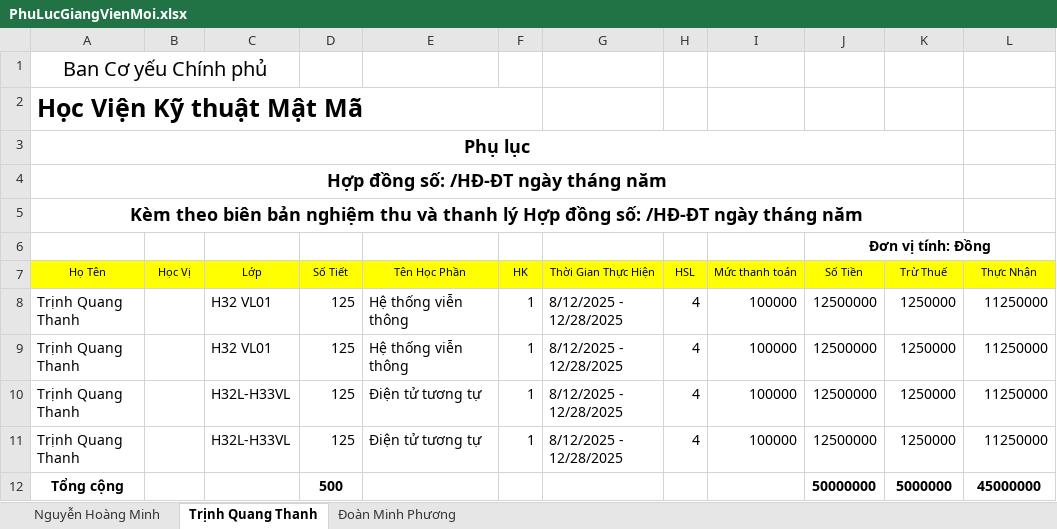
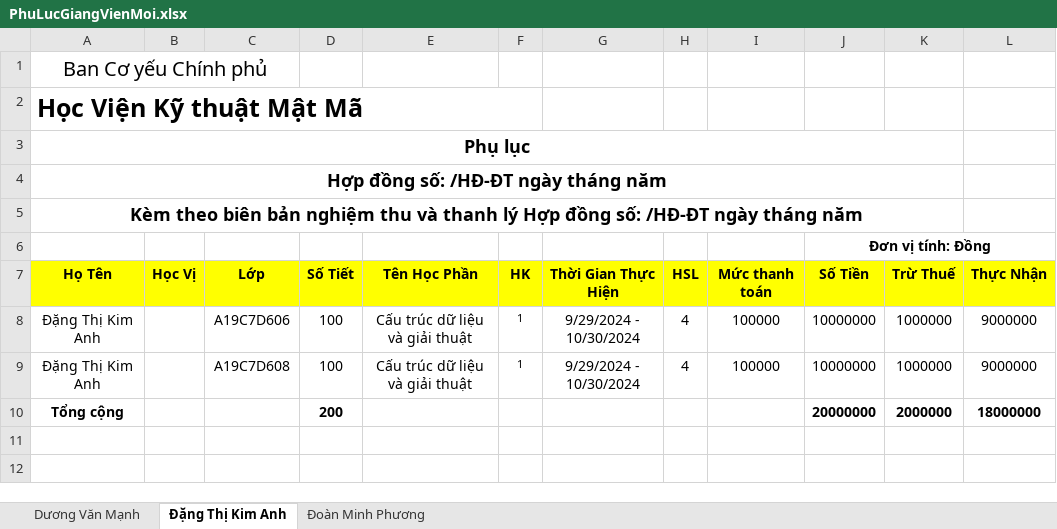
Before and after one commit to trongnghia6/fenckh, an Excel workbook: src/public/exports/PhuLucGiangVienMoi.xlsx, sheet Đặng Thị Kim Anh, drawn as a sheet; values as stored, in another font and other column widths than the file's, no borders; removed rows and columns are numbered as before the commit, all else as after; the diff names each change by its address in the sheet, - before the commit and + after, or states it on an @@ line.

```diff
--- a/src/public/exports/PhuLucGiangVienMoi.xlsx (sheet Đặng Thị Kim Anh)
+++ b/src/public/exports/PhuLucGiangVienMoi.xlsx (sheet Đặng Thị Kim Anh)
-sheet tab: Nguyễn Hoàng Minh
+sheet tab: Dương Văn Mạnh
-sheet tab: Trịnh Quang Thanh
+sheet tab: Đặng Thị Kim Anh
-A7:L7 bold: off
+A7:L7 bold: on, text size: larger
-row 8: Trịnh Quang Thanh |  | H32 VL01 | 125 | Hệ thống viễn thông | 1 | 8/12/2025 - 12/28/2025 | 4 | 100000 | 12500000 | 1250000 | 11250000
-row 9: Trịnh Quang Thanh |  | H32 VL01 | 125 | Hệ thống viễn thông | 1 | 8/12/2025 - 12/28/2025 | 4 | 100000 | 12500000 | 1250000 | 11250000
-row 10: Trịnh Quang Thanh |  | H32L-H33VL | 125 | Điện tử tương tự | 1 | 8/12/2025 - 12/28/2025 | 4 | 100000 | 12500000 | 1250000 | 11250000
-row 11: Trịnh Quang Thanh |  | H32L-H33VL | 125 | Điện tử tương tự | 1 | 8/12/2025 - 12/28/2025 | 4 | 100000 | 12500000 | 1250000 | 11250000
-row 12: Tổng cộng |  |  | 500 |  |  |  |  |  | 50000000 | 5000000 | 45000000
+row 8: Đặng Thị Kim Anh |  | A19C7D606 | 100 | Cấu trúc dữ liệu và giải thuật | 1 | 9/29/2024 - 10/30/2024 | 4 | 100000 | 10000000 | 1000000 | 9000000
+row 9: Đặng Thị Kim Anh |  | A19C7D608 | 100 | Cấu trúc dữ liệu và giải thuật | 1 | 9/29/2024 - 10/30/2024 | 4 | 100000 | 10000000 | 1000000 | 9000000
+row 10: Tổng cộng |  |  | 200 |  |  |  |  |  | 20000000 | 2000000 | 18000000
```
Also changed, not shown: sheet Đoàn Minh Phương, sheet Dương Văn Mạnh, 11 other files.
